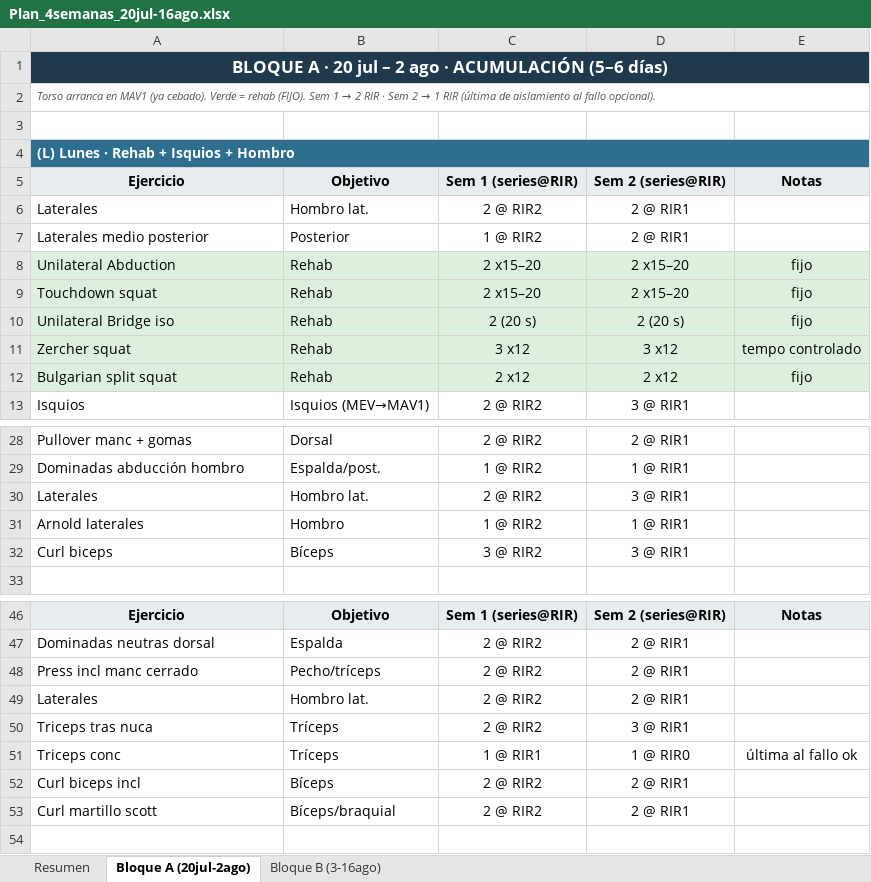
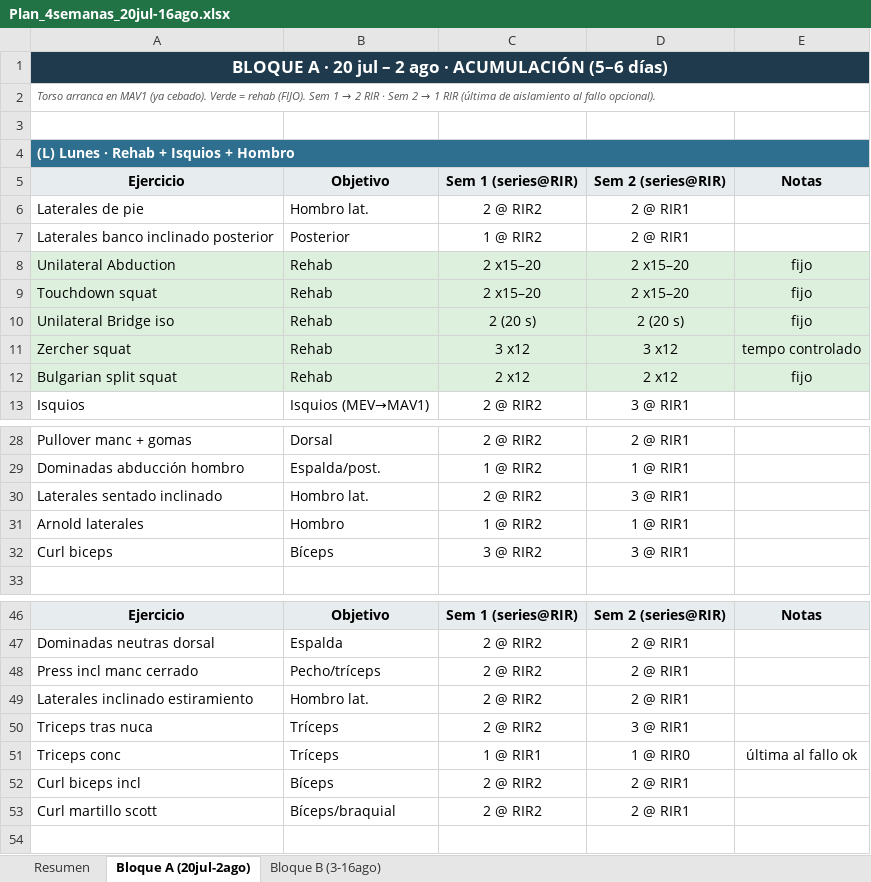
Before and after one commit to victor-rueda02/app-gym, an Excel workbook: Plan_4semanas_20jul-16ago.xlsx, sheet Bloque A (20jul-2ago), drawn as a sheet; only a part is shown, gaps mark what is left out; values as stored, in another font and other column widths than the file's, no borders; the diff names each change by its address in the sheet, - before the commit and + after, or states it on an @@ line.

```diff
--- a/Plan_4semanas_20jul-16ago.xlsx (sheet Bloque A (20jul-2ago))
+++ b/Plan_4semanas_20jul-16ago.xlsx (sheet Bloque A (20jul-2ago))
-A6: Laterales
+A6: Laterales de pie
-A7: Laterales medio posterior
+A7: Laterales banco inclinado posterior
-A30: Laterales
+A30: Laterales sentado inclinado
-A49: Laterales
+A49: Laterales inclinado estiramiento
```
Also changed, not shown: 12 other files.
